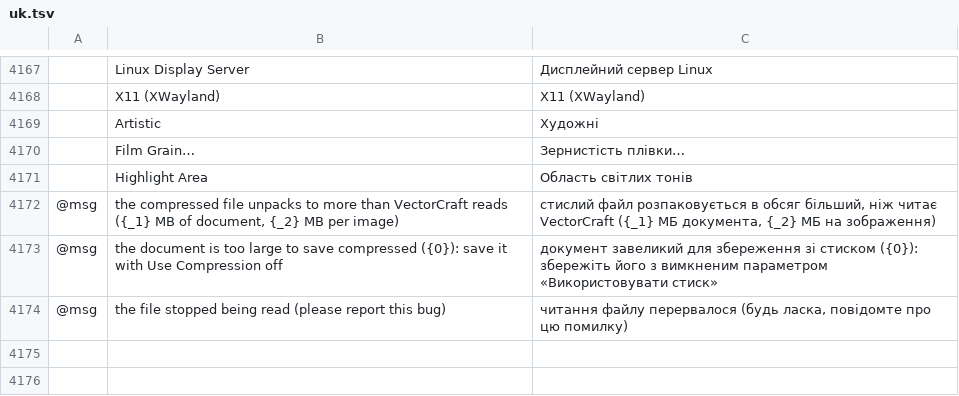
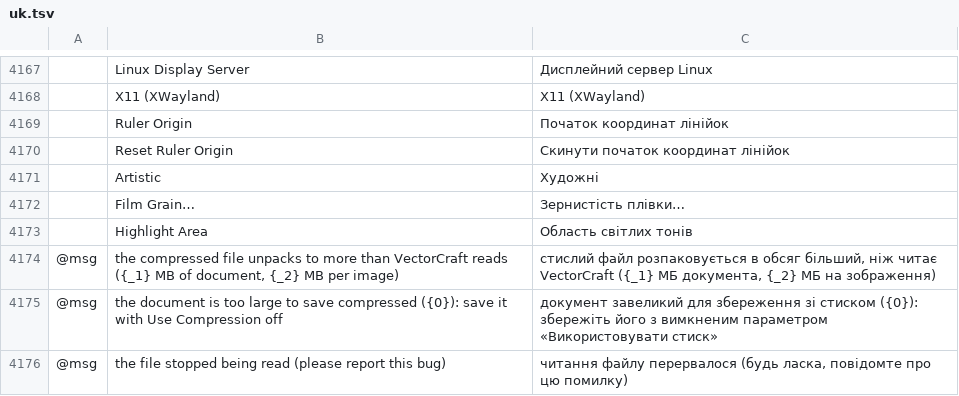
Before and after one commit to SiteSentrix/StitchFoundry, a TSV file: crates/ui-egui/src/i18n/uk.tsv, drawn as a sheet; only a part is shown, gaps mark what is left out; the diff names each change by its address in the sheet, - before the commit and + after, or states it on an @@ line.

Commit message:
feat: change and reset the ruler origin (#1212)

```diff
--- a/crates/ui-egui/src/i18n/uk.tsv
+++ b/crates/ui-egui/src/i18n/uk.tsv
+row 4169:  | Ruler Origin | Початок координат лінійок
+row 4170:  | Reset Ruler Origin | Скинути початок координат лінійок
```
Also changed, not shown: crates/ui-egui/src/i18n/cs.tsv, crates/ui-egui/src/i18n/es.tsv, 22 other files.
